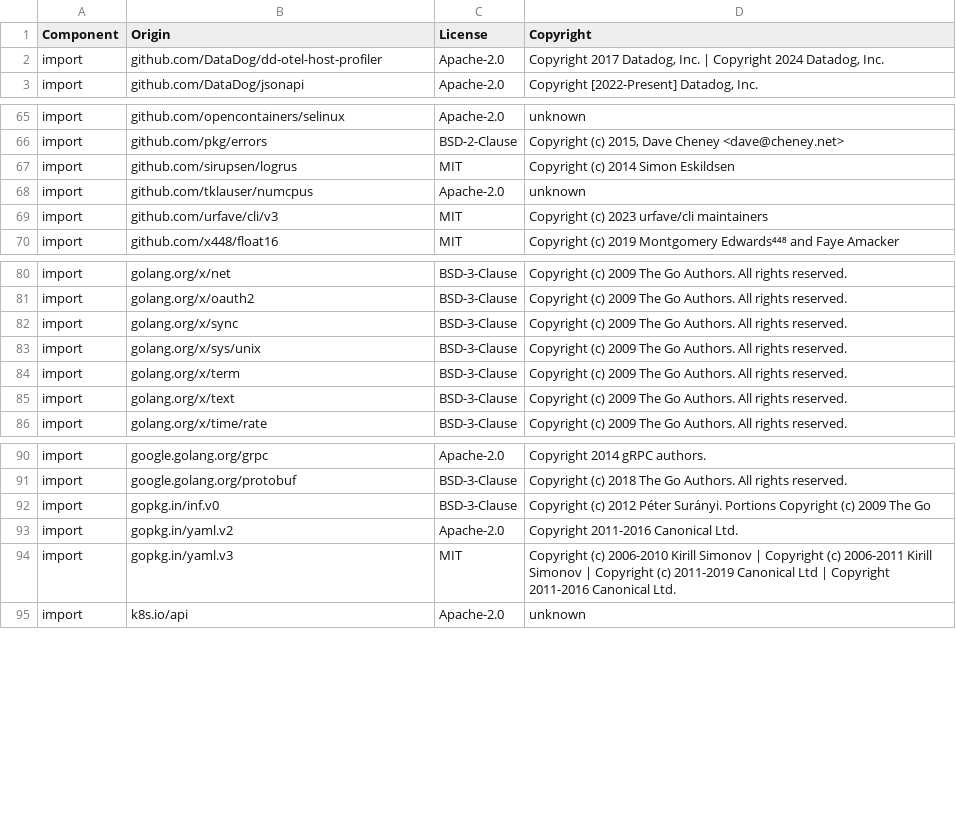
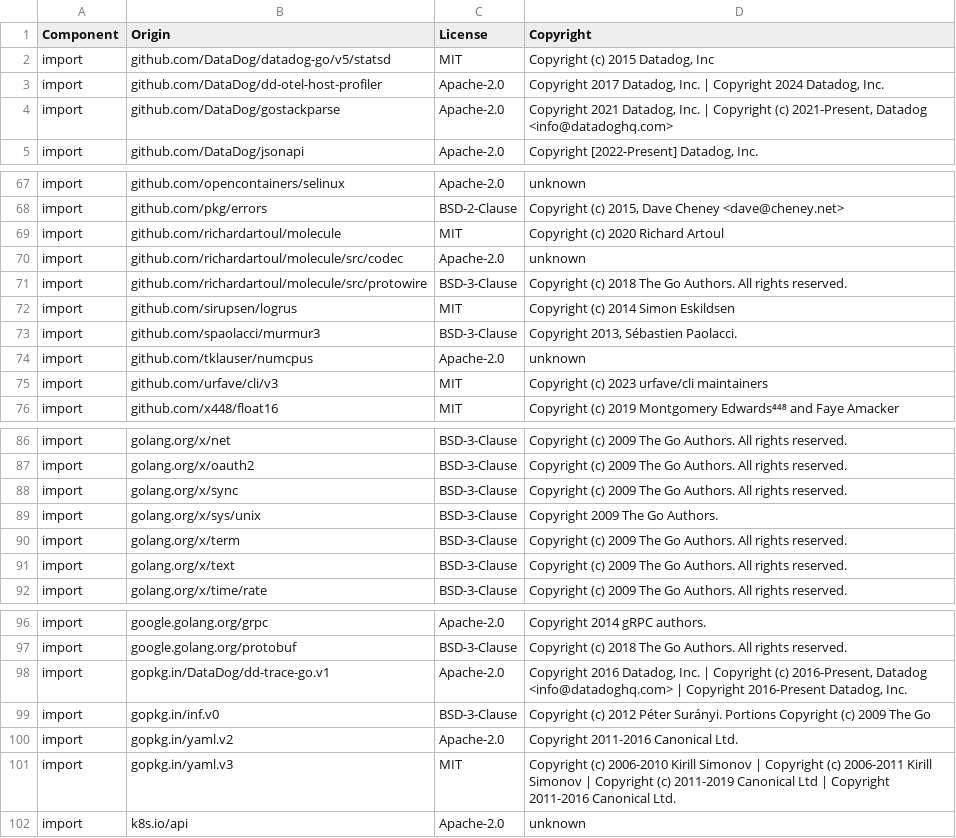
Before and after one commit to DataDog/dd-otel-host-profiler, a CSV file: LICENSE-3rdparty.csv, drawn as a sheet; only a part is shown, gaps mark what is left out.

```diff
--- a/LICENSE-3rdparty.csv
+++ b/LICENSE-3rdparty.csv
@@ -1,3 +1,5 @@
 Component,Origin,License,Copyright
+import,github.com/DataDog/datadog-go/v5/statsd,MIT,"Copyright (c) 2015 Datadog, Inc"
 import,github.com/DataDog/dd-otel-host-profiler,Apache-2.0,"Copyright 2017 Datadog, Inc. | Copyright 2024 Datadog, Inc."
+import,github.com/DataDog/gostackparse,Apache-2.0,"Copyright 2021 Datadog, Inc. | Copyright (c) 2021-Present, Datadog <info@datadoghq.com>"
 import,github.com/DataDog/jsonapi,Apache-2.0,"Copyright [2022-Present] Datadog, Inc."
@@ -66,3 +68,7 @@ import,github.com/opencontainers/selinux,Apache-2.0,unknown
 import,github.com/pkg/errors,BSD-2-Clause,"Copyright (c) 2015, Dave Cheney <dave@cheney.net>"
+import,github.com/richardartoul/molecule,MIT,Copyright (c) 2020 Richard Artoul
+import,github.com/richardartoul/molecule/src/codec,Apache-2.0,unknown
+import,github.com/richardartoul/molecule/src/protowire,BSD-3-Clause,Copyright (c) 2018 The Go Authors. All rights reserved.
 import,github.com/sirupsen/logrus,MIT,Copyright (c) 2014 Simon Eskildsen
+import,github.com/spaolacci/murmur3,BSD-3-Clause,"Copyright 2013, Sébastien Paolacci."
 import,github.com/tklauser/numcpus,Apache-2.0,unknown
@@ -82,3 +88,3 @@ import,golang.org/x/oauth2,BSD-3-Clause,Copyright (c) 2009 The Go Authors. All r
 import,golang.org/x/sync,BSD-3-Clause,Copyright (c) 2009 The Go Authors. All rights reserved.
-import,golang.org/x/sys/unix,BSD-3-Clause,Copyright (c) 2009 The Go Authors. All rights reserved.
+import,golang.org/x/sys/unix,BSD-3-Clause,Copyright 2009 The Go Authors.
 import,golang.org/x/term,BSD-3-Clause,Copyright (c) 2009 The Go Authors. All rights reserved.
@@ -91,2 +97,3 @@ import,google.golang.org/grpc,Apache-2.0,Copyright 2014 gRPC authors.
 import,google.golang.org/protobuf,BSD-3-Clause,Copyright (c) 2018 The Go Authors. All rights reserved.
+import,gopkg.in/DataDog/dd-trace-go.v1,Apache-2.0,"Copyright 2016 Datadog, Inc. | Copyright (c) 2016-Present, Datadog <info@datadoghq.com> | Copyright 2016-Present Datadog, Inc."
 import,gopkg.in/inf.v0,BSD-3-Clause,Copyright (c) 2012 Péter Surányi. Portions Copyright (c) 2009 The Go
```
Also changed, not shown: 4 other files.
